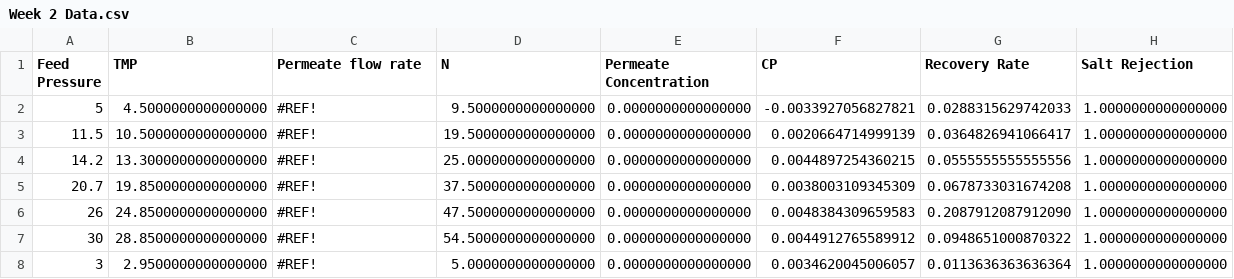
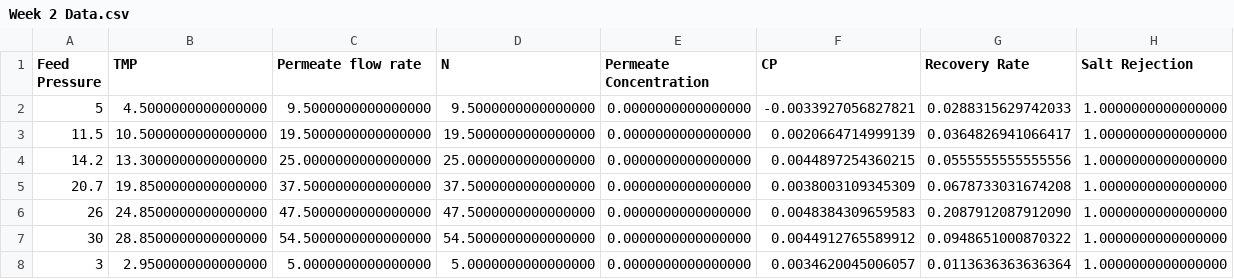
Before and after one commit to mickdeines/UO2-Lab-3, a CSV file: Week 2 Data.csv, drawn as a sheet.

Commit message:
Add files via upload

```diff
--- a/Week 2 Data.csv
+++ b/Week 2 Data.csv
@@ -1,8 +1,8 @@
 Feed Pressure,TMP,Permeate flow rate,N,Permeate Concentration,CP,Recovery Rate,Salt Rejection
-5,4.5000000000000000,#REF!,9.5000000000000000,0.0000000000000000,-0.0033927056827821,0.0288315629742033,1.0000000000000000
-11.5,10.5000000000000000,#REF!,19.5000000000000000,0.0000000000000000,0.0020664714999139,0.0364826941066417,1.0000000000000000
-14.2,13.3000000000000000,#REF!,25.0000000000000000,0.0000000000000000,0.0044897254360215,0.0555555555555556,1.0000000000000000
-20.7,19.8500000000000000,#REF!,37.5000000000000000,0.0000000000000000,0.0038003109345309,0.0678733031674208,1.0000000000000000
-26,24.8500000000000000,#REF!,47.5000000000000000,0.0000000000000000,0.0048384309659583,0.2087912087912090,1.0000000000000000
-30,28.8500000000000000,#REF!,54.5000000000000000,0.0000000000000000,0.0044912765589912,0.0948651000870322,1.0000000000000000
-3,2.9500000000000000,#REF!,5.0000000000000000,0.0000000000000000,0.0034620045006057,0.0113636363636364,1.0000000000000000
+5,4.5000000000000000,9.5000000000000000,9.5000000000000000,0.0000000000000000,-0.0033927056827821,0.0288315629742033,1.0000000000000000
+11.5,10.5000000000000000,19.5000000000000000,19.5000000000000000,0.0000000000000000,0.0020664714999139,0.0364826941066417,1.0000000000000000
+14.2,13.3000000000000000,25.0000000000000000,25.0000000000000000,0.0000000000000000,0.0044897254360215,0.0555555555555556,1.0000000000000000
+20.7,19.8500000000000000,37.5000000000000000,37.5000000000000000,0.0000000000000000,0.0038003109345309,0.0678733031674208,1.0000000000000000
+26,24.8500000000000000,47.5000000000000000,47.5000000000000000,0.0000000000000000,0.0048384309659583,0.2087912087912090,1.0000000000000000
+30,28.8500000000000000,54.5000000000000000,54.5000000000000000,0.0000000000000000,0.0044912765589912,0.0948651000870322,1.0000000000000000
+3,2.9500000000000000,5.0000000000000000,5.0000000000000000,0.0000000000000000,0.0034620045006057,0.0113636363636364,1.0000000000000000
```
